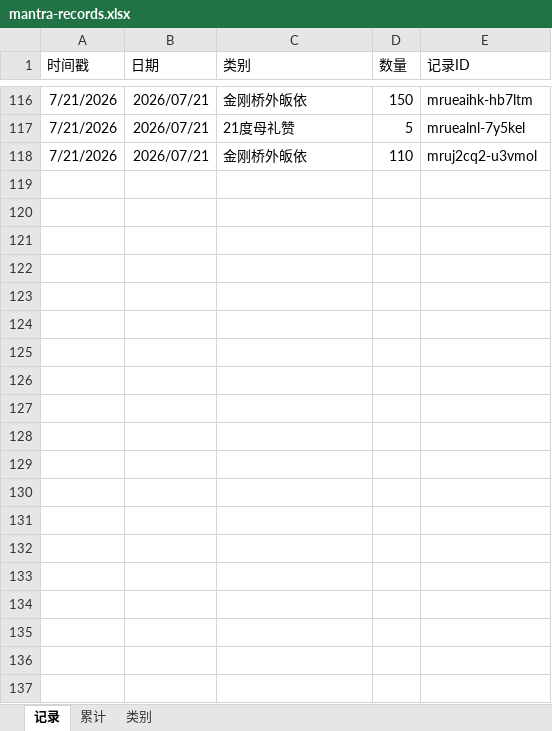
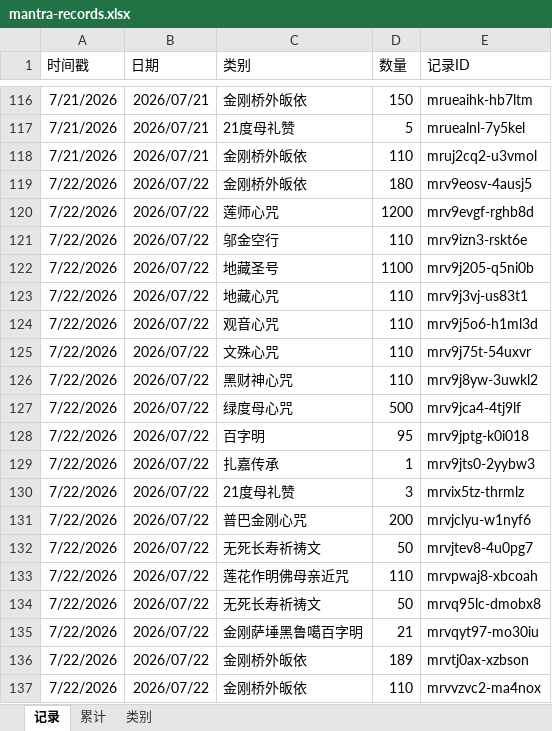
Before and after one commit to const-yield/mantra-counter-app, an Excel workbook: backup/mantra-records.xlsx, sheet 记录, drawn as a sheet; only a part is shown, gaps mark what is left out; values as stored, in another font and other column widths than the file's, no borders; charts and pictures not drawn; the diff names each change by its address in the sheet, - before the commit and + after, or states it on an @@ line.

Commit message:
backup: 报数记录 2026-07-23

```diff
--- a/backup/mantra-records.xlsx (sheet 记录)
+++ b/backup/mantra-records.xlsx (sheet 记录)
+row 119: 7/22/2026 | 2026/07/22 | 金刚桥外皈依 | 180 | mrv9eosv-4ausj5
+row 120: 7/22/2026 | 2026/07/22 | 莲师心咒 | 1200 | mrv9evgf-rghb8d
+row 121: 7/22/2026 | 2026/07/22 | 邬金空行 | 110 | mrv9izn3-rskt6e
+row 122: 7/22/2026 | 2026/07/22 | 地藏圣号 | 1100 | mrv9j205-q5ni0b
+row 123: 7/22/2026 | 2026/07/22 | 地藏心咒 | 110 | mrv9j3vj-us83t1
+row 124: 7/22/2026 | 2026/07/22 | 观音心咒 | 110 | mrv9j5o6-h1ml3d
+row 125: 7/22/2026 | 2026/07/22 | 文殊心咒 | 110 | mrv9j75t-54uxvr
+row 126: 7/22/2026 | 2026/07/22 | 黑财神心咒 | 110 | mrv9j8yw-3uwkl2
+row 127: 7/22/2026 | 2026/07/22 | 绿度母心咒 | 500 | mrv9jca4-4tj9lf
+row 128: 7/22/2026 | 2026/07/22 | 百字明 | 95 | mrv9jptg-k0i018
+row 129: 7/22/2026 | 2026/07/22 | 扎嘉传承 | 1 | mrv9jts0-2yybw3
+row 130: 7/22/2026 | 2026/07/22 | 21度母礼赞 | 3 | mrvix5tz-thrmlz
+row 131: 7/22/2026 | 2026/07/22 | 普巴金刚心咒 | 200 | mrvjclyu-w1nyf6
+row 132: 7/22/2026 | 2026/07/22 | 无死长寿祈祷文 | 50 | mrvjtev8-4u0pg7
+row 133: 7/22/2026 | 2026/07/22 | 莲花作明佛母亲近咒 | 110 | mrvpwaj8-xbcoah
+row 134: 7/22/2026 | 2026/07/22 | 无死长寿祈祷文 | 50 | mrvq95lc-dmobx8
+row 135: 7/22/2026 | 2026/07/22 | 金刚萨埵黑鲁噶百字明 | 21 | mrvqyt97-mo30iu
+row 136: 7/22/2026 | 2026/07/22 | 金刚桥外皈依 | 189 | mrvtj0ax-xzbson
+row 137: 7/22/2026 | 2026/07/22 | 金刚桥外皈依 | 110 | mrvvzvc2-ma4nox
```
Also changed, not shown: sheet 累计.
